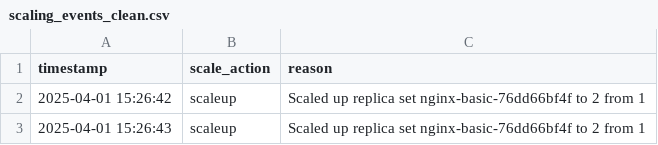
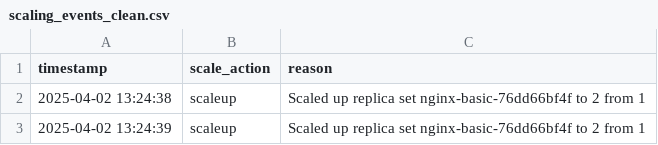
Before and after one commit to Akamiz96/Microservices-Elasticity, a CSV file: elasticity-m1/files/basic-autoscaling/output/scaling_events_clean.csv, drawn as a sheet.

```diff
--- a/elasticity-m1/files/basic-autoscaling/output/scaling_events_clean.csv
+++ b/elasticity-m1/files/basic-autoscaling/output/scaling_events_clean.csv
@@ -1,3 +1,3 @@
 timestamp,scale_action,reason
-2025-04-01 15:26:42,scaleup,Scaled up replica set nginx-basic-76dd66bf4f to 2 from 1
-2025-04-01 15:26:43,scaleup,Scaled up replica set nginx-basic-76dd66bf4f to 2 from 1
+2025-04-02 13:24:38,scaleup,Scaled up replica set nginx-basic-76dd66bf4f to 2 from 1
+2025-04-02 13:24:39,scaleup,Scaled up replica set nginx-basic-76dd66bf4f to 2 from 1
```
Also changed, not shown: elasticity-m1/files/basic-autoscaling/output/basic_metrics.csv, 15 other files.
